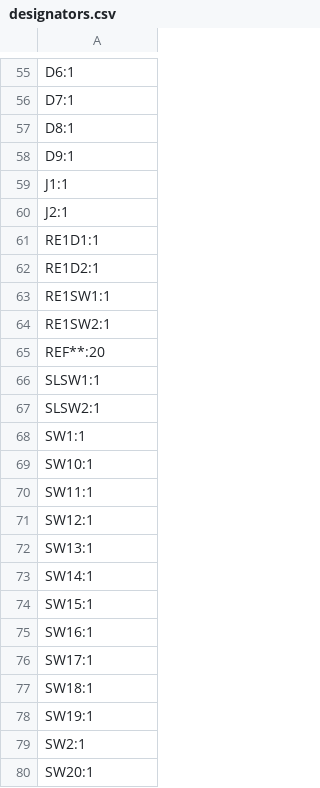
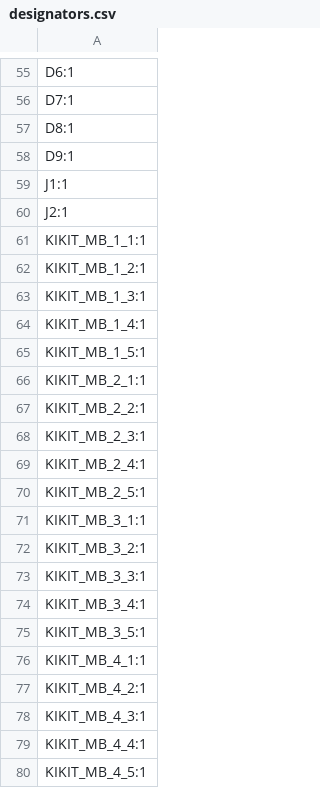
Before and after one commit to permafrost06/autotome, a CSV file: pcb/production/designators.csv, drawn as a sheet; only a part is shown, gaps mark what is left out; the shorter side is filled out with more unchanged rows; the diff covers the shown part only.

```diff
--- a/pcb/production/designators.csv
+++ b/pcb/production/designators.csv
@@ -60 +60,21 @@ J1:1
 J2:1
+KIKIT_MB_1_1:1
+KIKIT_MB_1_2:1
+KIKIT_MB_1_3:1
+KIKIT_MB_1_4:1
+KIKIT_MB_1_5:1
+KIKIT_MB_2_1:1
+KIKIT_MB_2_2:1
+KIKIT_MB_2_3:1
+KIKIT_MB_2_4:1
+KIKIT_MB_2_5:1
+KIKIT_MB_3_1:1
+KIKIT_MB_3_2:1
+KIKIT_MB_3_3:1
+KIKIT_MB_3_4:1
+KIKIT_MB_3_5:1
+KIKIT_MB_4_1:1
+KIKIT_MB_4_2:1
+KIKIT_MB_4_3:1
+KIKIT_MB_4_4:1
+KIKIT_MB_4_5:1
```
Also changed, not shown: 20 added rows elsewhere in this file, pcb/production/positions.csv, 2 other files.
